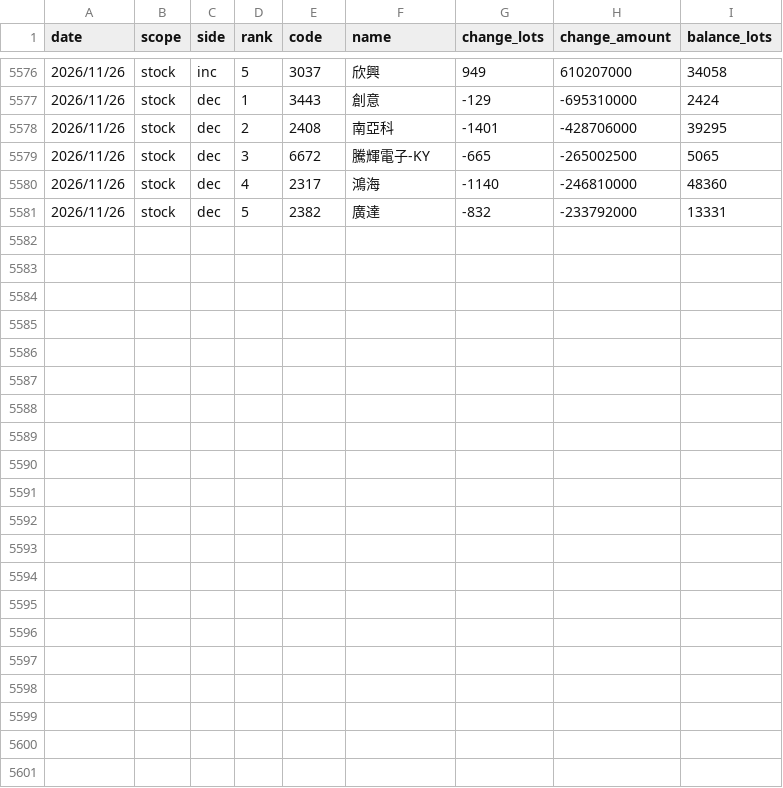
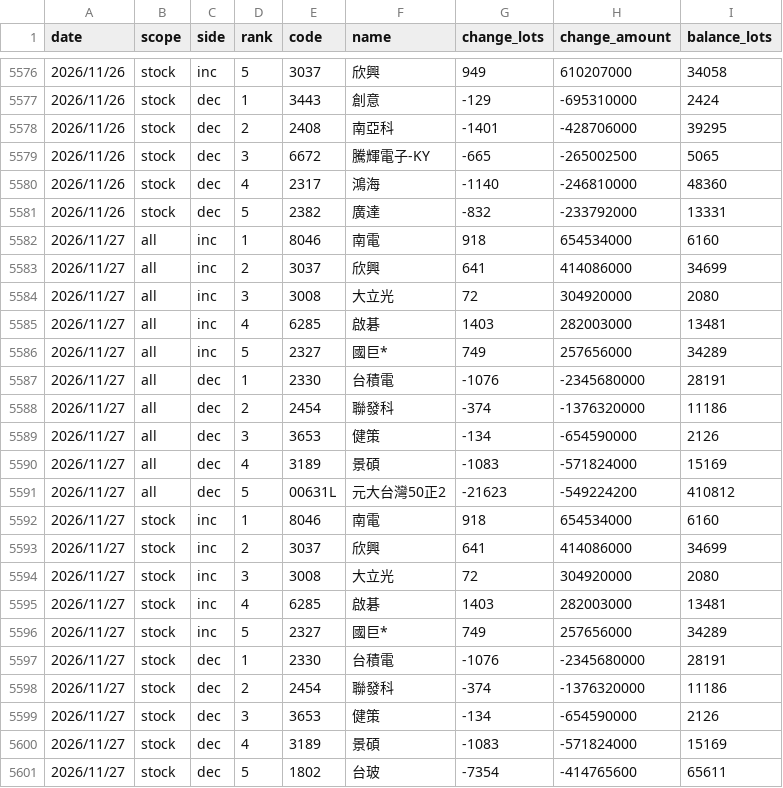
Before and after one commit to uptronyx-debug/taifex-oi-scraper, a CSV file: data/margin_top.csv, drawn as a sheet; only a part is shown, gaps mark what is left out.

```diff
--- a/data/margin_top.csv
+++ b/data/margin_top.csv
@@ -5581 +5581,21 @@ date,scope,side,rank,code,name,change_lots,change_amount,balance_lots
 2026/11/26,stock,dec,5,2382,廣達,-832,-233792000,13331
+2026/11/27,all,inc,1,8046,南電,918,654534000,6160
+2026/11/27,all,inc,2,3037,欣興,641,414086000,34699
+2026/11/27,all,inc,3,3008,大立光,72,304920000,2080
+2026/11/27,all,inc,4,6285,啟碁,1403,282003000,13481
+2026/11/27,all,inc,5,2327,國巨*,749,257656000,34289
+2026/11/27,all,dec,1,2330,台積電,-1076,-2345680000,28191
+2026/11/27,all,dec,2,2454,聯發科,-374,-1376320000,11186
+2026/11/27,all,dec,3,3653,健策,-134,-654590000,2126
+2026/11/27,all,dec,4,3189,景碩,-1083,-571824000,15169
+2026/11/27,all,dec,5,00631L,元大台灣50正2,-21623,-549224200,410812
+2026/11/27,stock,inc,1,8046,南電,918,654534000,6160
+2026/11/27,stock,inc,2,3037,欣興,641,414086000,34699
+2026/11/27,stock,inc,3,3008,大立光,72,304920000,2080
+2026/11/27,stock,inc,4,6285,啟碁,1403,282003000,13481
+2026/11/27,stock,inc,5,2327,國巨*,749,257656000,34289
+2026/11/27,stock,dec,1,2330,台積電,-1076,-2345680000,28191
+2026/11/27,stock,dec,2,2454,聯發科,-374,-1376320000,11186
+2026/11/27,stock,dec,3,3653,健策,-134,-654590000,2126
+2026/11/27,stock,dec,4,3189,景碩,-1083,-571824000,15169
+2026/11/27,stock,dec,5,1802,台玻,-7354,-414765600,65611
```
Also changed, not shown: data/etf_fut.csv, data/foreign_hold.csv, 1 other file.
